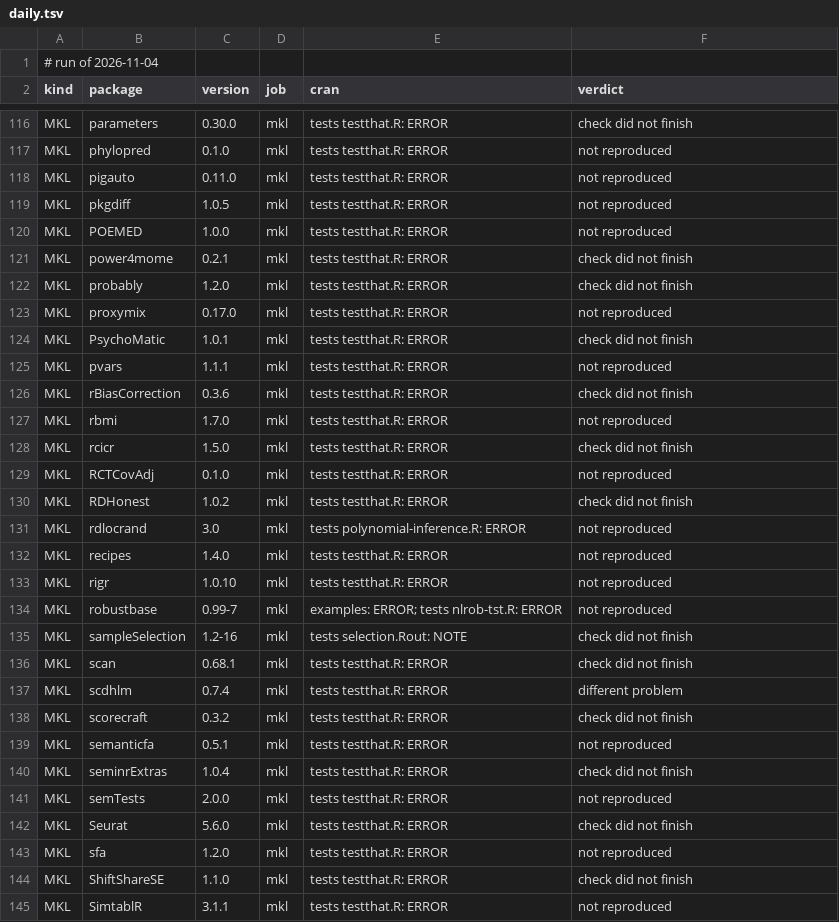
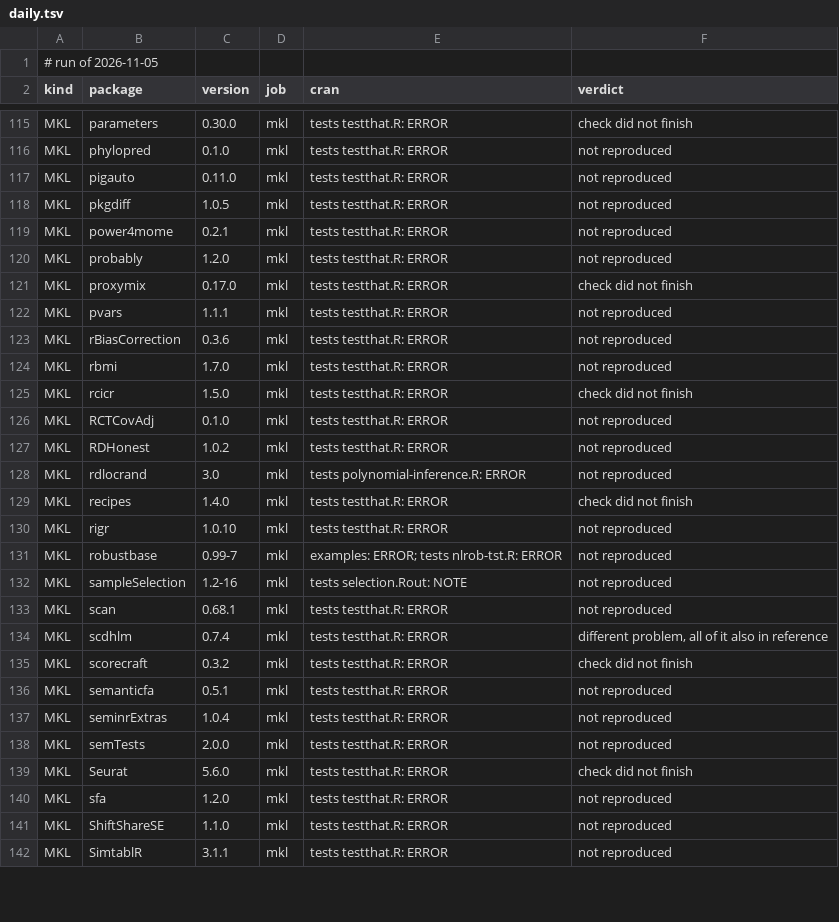
Before and after one commit to coatless/docker-r-check, a TSV file: eval/daily.tsv, drawn as a sheet; only a part is shown, gaps mark what is left out; the diff covers the shown part only.

```diff
--- a/eval/daily.tsv
+++ b/eval/daily.tsv
@@ -1,2 +1,2 @@
-# run of 2026-11-04
+# run of 2026-11-05
 kind	package	version	job	cran	verdict
@@ -119,9 +118,7 @@ MKL	pigauto	0.11.0	mkl	tests testthat.R: ERROR	not reproduced
 MKL	pkgdiff	1.0.5	mkl	tests testthat.R: ERROR	not reproduced
-MKL	POEMED	1.0.0	mkl	tests testthat.R: ERROR	not reproduced
-MKL	power4mome	0.2.1	mkl	tests testthat.R: ERROR	check did not finish
-MKL	probably	1.2.0	mkl	tests testthat.R: ERROR	check did not finish
-MKL	proxymix	0.17.0	mkl	tests testthat.R: ERROR	not reproduced
-MKL	PsychoMatic	1.0.1	mkl	tests testthat.R: ERROR	check did not finish
+MKL	power4mome	0.2.1	mkl	tests testthat.R: ERROR	not reproduced
+MKL	probably	1.2.0	mkl	tests testthat.R: ERROR	not reproduced
+MKL	proxymix	0.17.0	mkl	tests testthat.R: ERROR	check did not finish
 MKL	pvars	1.1.1	mkl	tests testthat.R: ERROR	not reproduced
-MKL	rBiasCorrection	0.3.6	mkl	tests testthat.R: ERROR	check did not finish
+MKL	rBiasCorrection	0.3.6	mkl	tests testthat.R: ERROR	not reproduced
 MKL	rbmi	1.7.0	mkl	tests testthat.R: ERROR	not reproduced
@@ -129,13 +126,13 @@ MKL	rcicr	1.5.0	mkl	tests testthat.R: ERROR	check did not finish
 MKL	RCTCovAdj	0.1.0	mkl	tests testthat.R: ERROR	not reproduced
-MKL	RDHonest	1.0.2	mkl	tests testthat.R: ERROR	check did not finish
+MKL	RDHonest	1.0.2	mkl	tests testthat.R: ERROR	not reproduced
 MKL	rdlocrand	3.0	mkl	tests polynomial-inference.R: ERROR	not reproduced
-MKL	recipes	1.4.0	mkl	tests testthat.R: ERROR	not reproduced
+MKL	recipes	1.4.0	mkl	tests testthat.R: ERROR	check did not finish
 MKL	rigr	1.0.10	mkl	tests testthat.R: ERROR	not reproduced
 MKL	robustbase	0.99-7	mkl	examples: ERROR; tests nlrob-tst.R: ERROR	not reproduced
-MKL	sampleSelection	1.2-16	mkl	tests selection.Rout: NOTE	check did not finish
-MKL	scan	0.68.1	mkl	tests testthat.R: ERROR	check did not finish
-MKL	scdhlm	0.7.4	mkl	tests testthat.R: ERROR	different problem
+MKL	sampleSelection	1.2-16	mkl	tests selection.Rout: NOTE	not reproduced
+MKL	scan	0.68.1	mkl	tests testthat.R: ERROR	not reproduced
+MKL	scdhlm	0.7.4	mkl	tests testthat.R: ERROR	different problem, all of it also in reference
 MKL	scorecraft	0.3.2	mkl	tests testthat.R: ERROR	check did not finish
 MKL	semanticfa	0.5.1	mkl	tests testthat.R: ERROR	not reproduced
-MKL	seminrExtras	1.0.4	mkl	tests testthat.R: ERROR	check did not finish
+MKL	seminrExtras	1.0.4	mkl	tests testthat.R: ERROR	not reproduced
 MKL	semTests	2.0.0	mkl	tests testthat.R: ERROR	not reproduced
@@ -143,3 +140,3 @@ MKL	Seurat	5.6.0	mkl	tests testthat.R: ERROR	check did not finish
 MKL	sfa	1.2.0	mkl	tests testthat.R: ERROR	not reproduced
-MKL	ShiftShareSE	1.1.0	mkl	tests testthat.R: ERROR	check did not finish
+MKL	ShiftShareSE	1.1.0	mkl	tests testthat.R: ERROR	not reproduced
 MKL	SimtablR	3.1.1	mkl	tests testthat.R: ERROR	not reproduced
```
Also changed, not shown: 3 removed rows and 58 edited cells elsewhere in this file, 1 other file.
